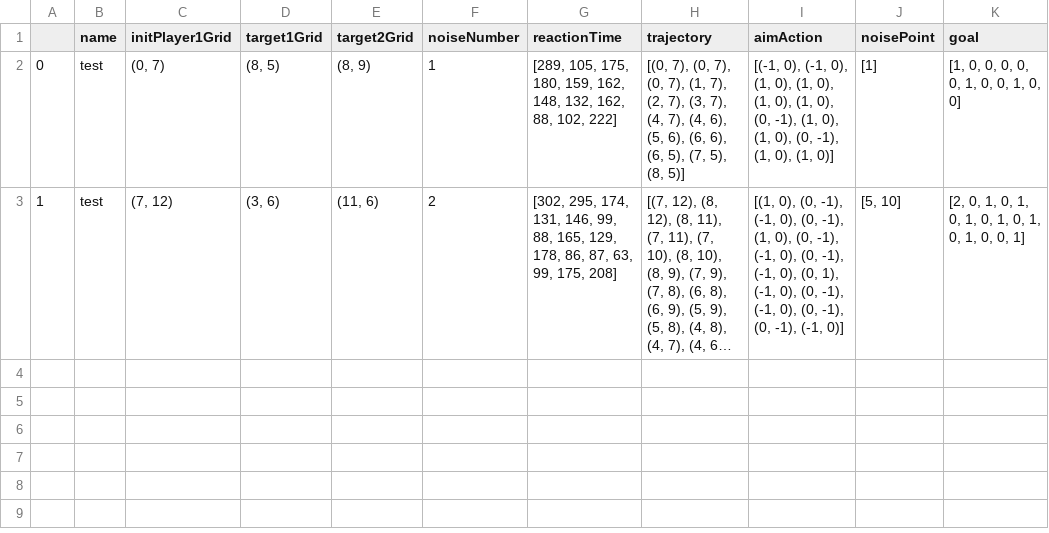
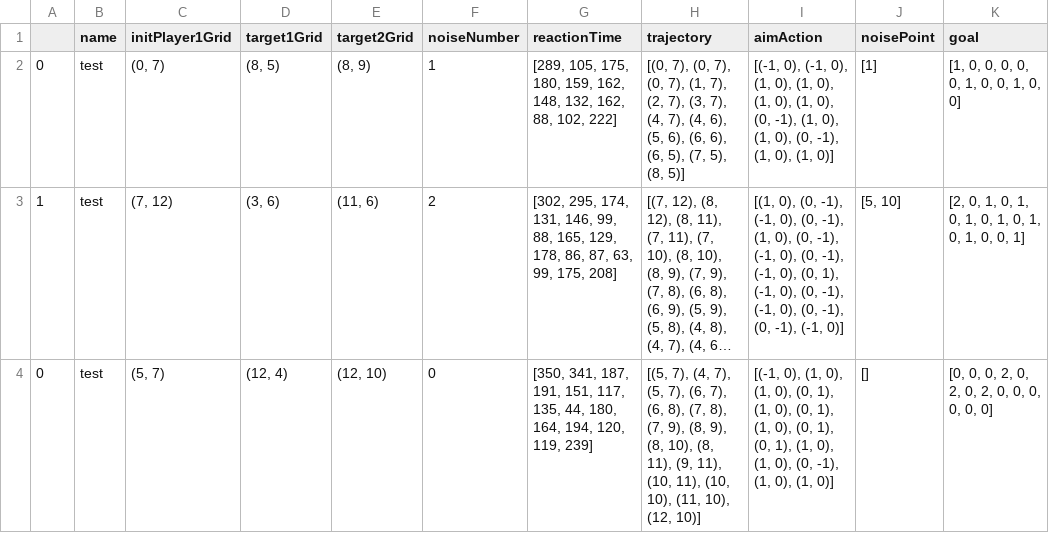
Before and after one commit to chengshaozhe/DukeVIP, a CSV file: human-AI/results/Solo-Bumps-test.csv, drawn as a sheet; long unchanged cells end in …; the diff names each change by its address in the sheet, - before the commit and + after, or states it on an @@ line.

```diff
--- a/human-AI/results/Solo-Bumps-test.csv
+++ b/human-AI/results/Solo-Bumps-test.csv
+row 4: 0 | test | (5, 7) | (12, 4) | (12, 10) | 0 | [350, 341, 187, 191, 151, 117, 135, 44, 180, 164, 194, 120, 119, 239] | [(5, 7), (4, 7), (5, 7), (6, 7), (6, 8), (7, 8), (7, 9), (8, 9), (8, 10), (8, 11), (9, 11), (10, 11), (10, 10), (11, 10), (12, 10)] | [(-1, 0), (1, 0), (1, 0), (0, 1), (1, 0), (0, 1), (1, 0), (0, 1), (0, 1), (1, 0), (1, 0), (0, -1), (1, 0), (1, 0)] | [] | [0, 0, 0, 2, 0, 2, 0, 2, 0, 0, 0, 0, 0, 0]
```
Also changed, not shown: human-AI/results/Prac-1-test.csv, 2 other files.
